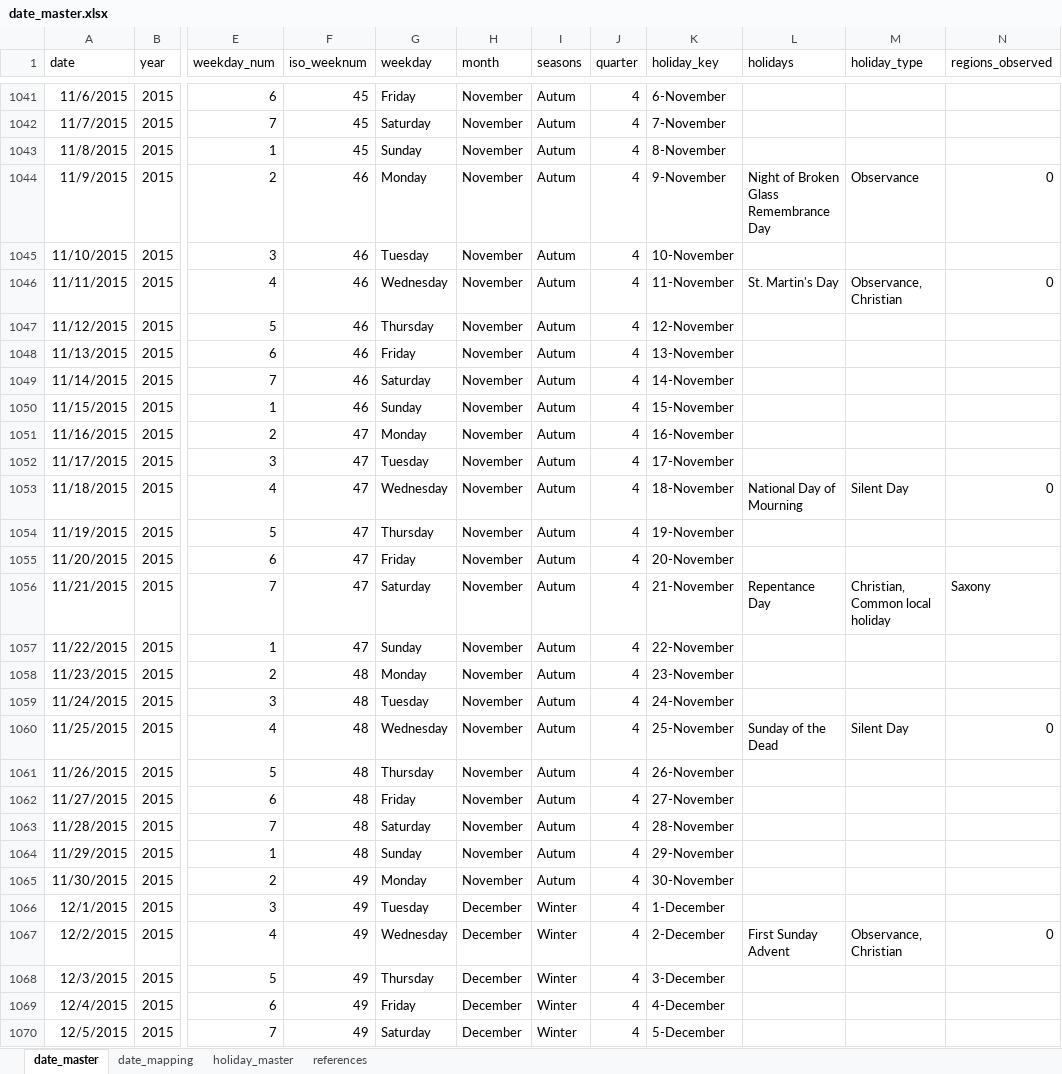
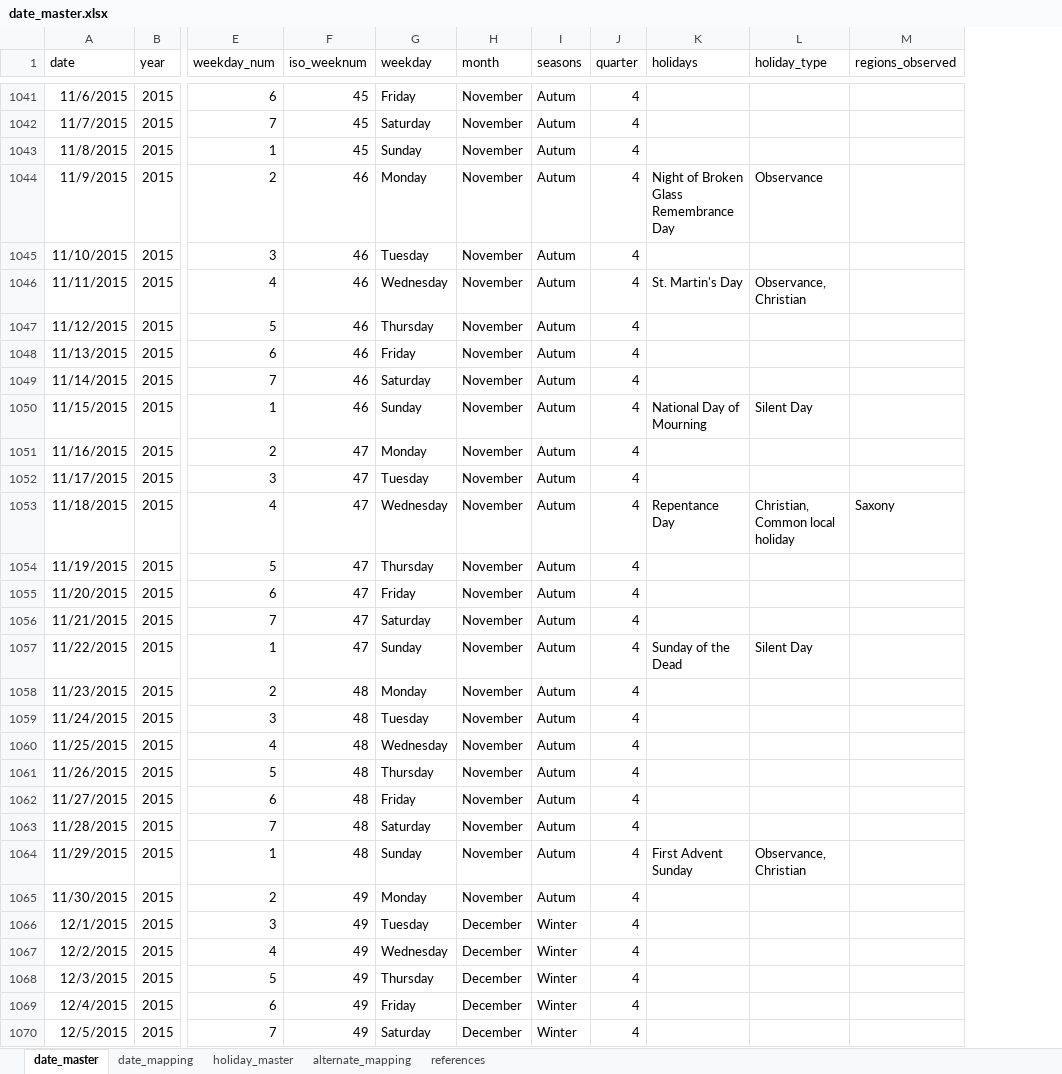
Before and after one commit to avinashpasupulate/multivariate_sales_forecasting_german_retail_chain, an Excel workbook: data/external_data/date_master.xlsx, sheet date_master, drawn as a sheet; only a part is shown, gaps mark what is left out; values as stored, in another font and other column widths than the file's, no borders; table styles not drawn; removed rows and columns are numbered as before the commit, all else as after; the diff covers the shown part only; the diff names each change by its address in the sheet, - before the commit and + after, or states it on an @@ line.

```diff
--- a/data/external_data/date_master.xlsx (sheet date_master)
+++ b/data/external_data/date_master.xlsx (sheet date_master)
+sheet tab: alternate_mapping
-column K (holiday_key), rows 1041-1070: 6-November | 7-November | 8-November | 9-November | 10-November | 11-November | 12-November | 13-November | 14-November | 15-November | 16-November | 17-November | 18-November | 19-November | 20-November | 21-November | 22-November | 23-November | 24-November | 25-November | 26-November | 27-November | 28-November | 29-November | 30-November | 1-December | 2-December | 3-December | 4-December | 5-December
-M1044 (regions_observed): 0
+M1044 (regions_observed): (empty)
-M1046 (regions_observed): 0
+M1046 (regions_observed): (empty)
-K1050 (holidays): (empty)
+K1050 (holidays): National Day of Mourning
-L1050 (holiday_type): (empty)
+L1050 (holiday_type): Silent Day
-K1053 (holidays): National Day of Mourning
+K1053 (holidays): Repentance Day
-L1053 (holiday_type): Silent Day
+L1053 (holiday_type): Christian, Common local holiday
-M1053 (regions_observed): 0
+M1053 (regions_observed): Saxony
-K1056 (holidays): Repentance Day
+K1056 (holidays): (empty)
-L1056 (holiday_type): Christian, Common local holiday
+L1056 (holiday_type): (empty)
-M1056 (regions_observed): Saxony
+M1056 (regions_observed): (empty)
-K1057 (holidays): (empty)
+K1057 (holidays): Sunday of the Dead
-L1057 (holiday_type): (empty)
+L1057 (holiday_type): Silent Day
-K1060 (holidays): Sunday of the Dead
+K1060 (holidays): (empty)
-L1060 (holiday_type): Silent Day
+L1060 (holiday_type): (empty)
-M1060 (regions_observed): 0
+M1060 (regions_observed): (empty)
-K1064 (holidays): (empty)
+K1064 (holidays): First Advent Sunday
-L1064 (holiday_type): (empty)
+L1064 (holiday_type): Observance, Christian
-K1067 (holidays): First Sunday Advent
+K1067 (holidays): (empty)
-L1067 (holiday_type): Observance, Christian
+L1067 (holiday_type): (empty)
-M1067 (regions_observed): 0
+M1067 (regions_observed): (empty)
```
Also changed, not shown: 510 edited cells elsewhere in this sheet, formulas that keep their value, 3 other files.
